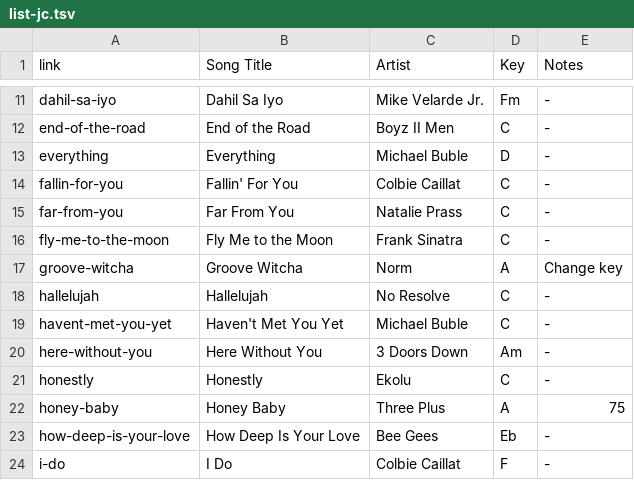
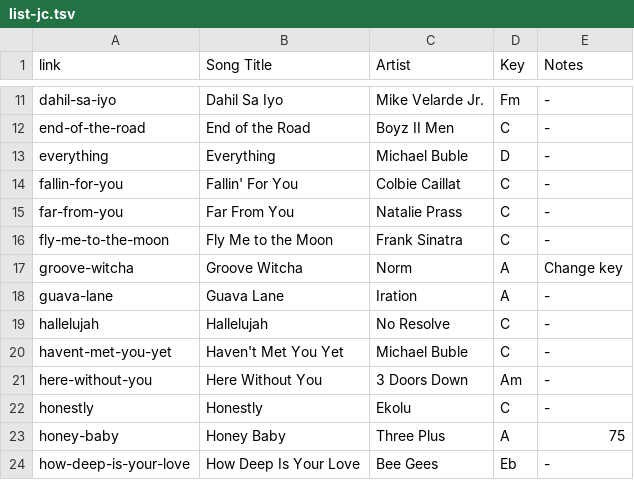
Before and after one commit to TMNTfever/TMNTfever.github.io, a TSV file: setlists/list-jc.tsv, drawn as a sheet; only a part is shown, gaps mark what is left out; the shorter side is filled out with more unchanged rows.

Commit message:
Update list-jc.tsv

```diff
--- a/setlists/list-jc.tsv
+++ b/setlists/list-jc.tsv
@@ -17,2 +17,3 @@ fly-me-to-the-moon	Fly Me to the Moon	Frank Sinatra	C	-
 groove-witcha	Groove Witcha	Norm	A	Change key
+guava-lane	Guava Lane	Iration	A	-
 hallelujah	Hallelujah	No Resolve	C	-
```
